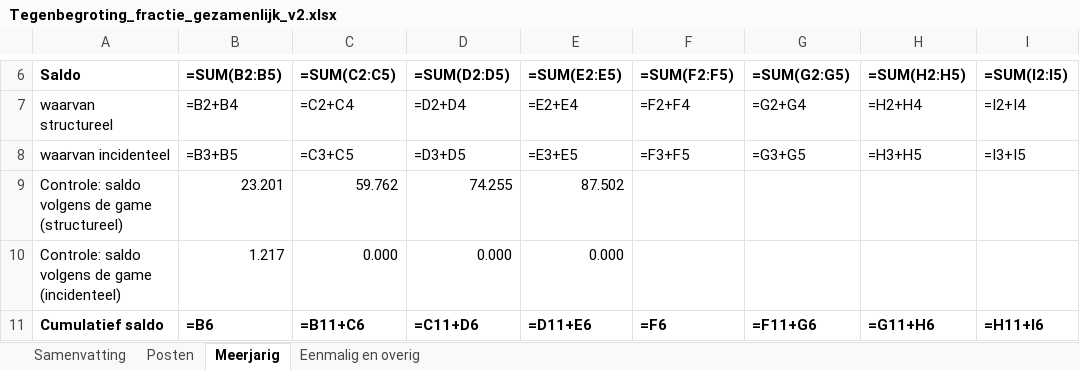
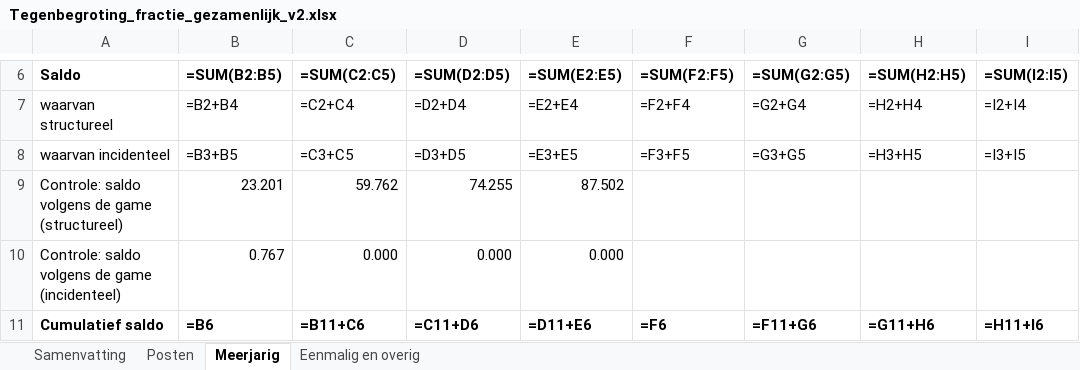
Before and after one commit to RikHeiner/begrotingsgame, an Excel workbook: tegenbegroting/Tegenbegroting_fractie_gezamenlijk_v2.xlsx, sheet Meerjarig, drawn as a sheet; only a part is shown, gaps mark what is left out; values as stored, in another font and other column widths than the file's, no borders; formulas without a stored value are shown as written; the diff names each change by its address in the sheet, - before the commit and + after, or states it on an @@ line.

```diff
--- a/tegenbegroting/Tegenbegroting_fractie_gezamenlijk_v2.xlsx (sheet Meerjarig)
+++ b/tegenbegroting/Tegenbegroting_fractie_gezamenlijk_v2.xlsx (sheet Meerjarig)
-B10: 1.217
+B10: 0.767
```
Also changed, not shown: sheet Posten, sheet Eenmalig en overig, sheet Samenvatting, 3 other files.
